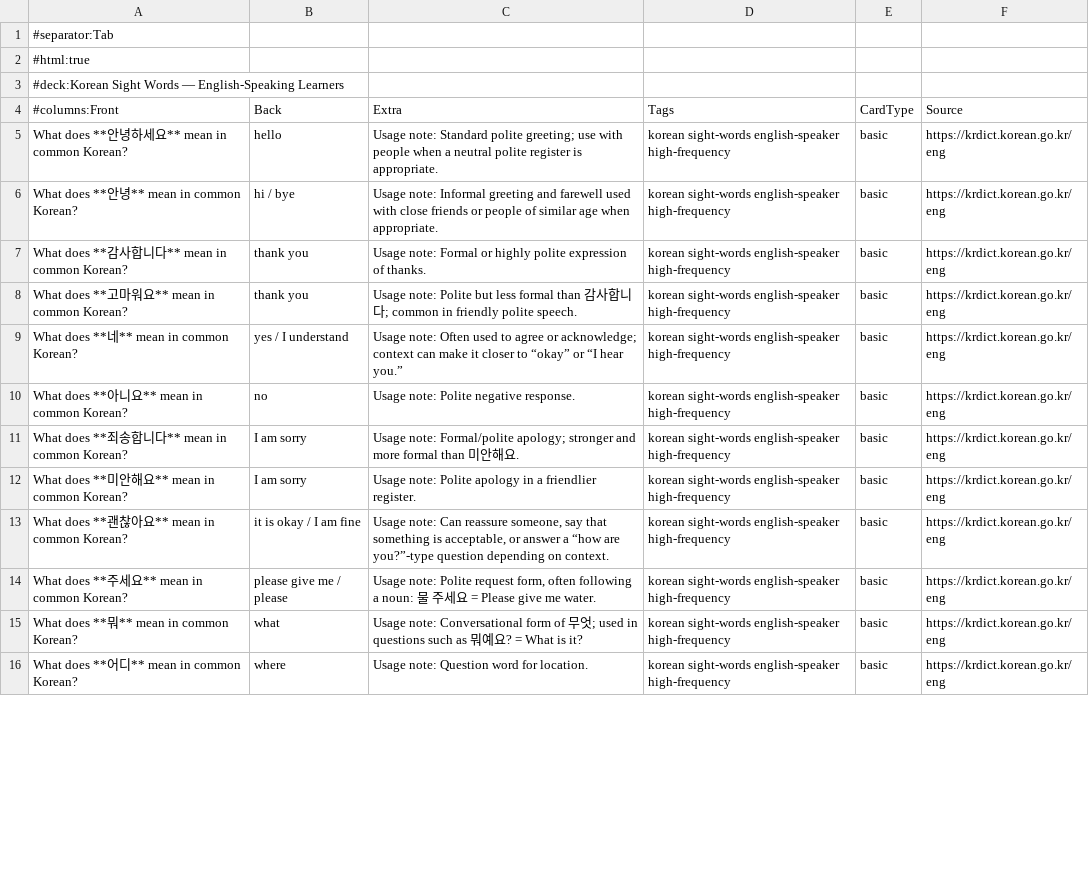
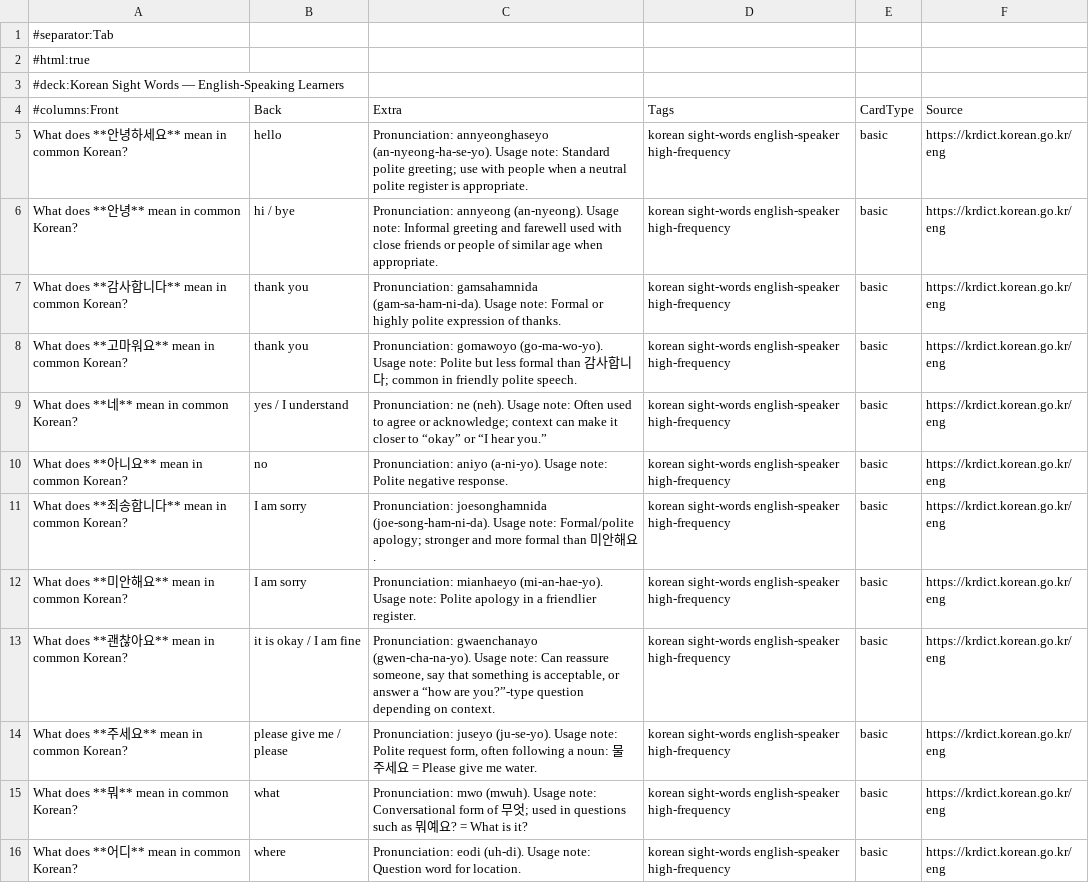
Before and after one commit to bryanbeltran/ai-anki-flashcard-generator, a TSV file: examples/decks/korean-sight-words.tsv, drawn as a sheet; only a part is shown; the diff covers the shown part only.

```diff
--- a/examples/decks/korean-sight-words.tsv
+++ b/examples/decks/korean-sight-words.tsv
@@ -4,13 +4,13 @@
 #columns:Front	Back	Extra	Tags	CardType	Source
-What does **안녕하세요** mean in common Korean?	hello	Usage note: Standard polite greeting; use with people when a neutral polite register is appropriate.	korean sight-words english-speaker high-frequency	basic	https://krdict.korean.go.kr/eng
-What does **안녕** mean in common Korean?	hi / bye	Usage note: Informal greeting and farewell used with close friends or people of similar age when appropriate.	korean sight-words english-speaker high-frequency	basic	https://krdict.korean.go.kr/eng
-What does **감사합니다** mean in common Korean?	thank you	Usage note: Formal or highly polite expression of thanks.	korean sight-words english-speaker high-frequency	basic	https://krdict.korean.go.kr/eng
-What does **고마워요** mean in common Korean?	thank you	Usage note: Polite but less formal than 감사합니다; common in friendly polite speech.	korean sight-words english-speaker high-frequency	basic	https://krdict.korean.go.kr/eng
-What does **네** mean in common Korean?	yes / I understand	Usage note: Often used to agree or acknowledge; context can make it closer to “okay” or “I hear you.”	korean sight-words english-speaker high-frequency	basic	https://krdict.korean.go.kr/eng
-What does **아니요** mean in common Korean?	no	Usage note: Polite negative response.	korean sight-words english-speaker high-frequency	basic	https://krdict.korean.go.kr/eng
-What does **죄송합니다** mean in common Korean?	I am sorry	Usage note: Formal/polite apology; stronger and more formal than 미안해요.	korean sight-words english-speaker high-frequency	basic	https://krdict.korean.go.kr/eng
-What does **미안해요** mean in common Korean?	I am sorry	Usage note: Polite apology in a friendlier register.	korean sight-words english-speaker high-frequency	basic	https://krdict.korean.go.kr/eng
-What does **괜찮아요** mean in common Korean?	it is okay / I am fine	Usage note: Can reassure someone, say that something is acceptable, or answer a “how are you?”-type question depending on context.	korean sight-words english-speaker high-frequency	basic	https://krdict.korean.go.kr/eng
-What does **주세요** mean in common Korean?	please give me / please	Usage note: Polite request form, often following a noun: 물 주세요 = Please give me water.	korean sight-words english-speaker high-frequency	basic	https://krdict.korean.go.kr/eng
-What does **뭐** mean in common Korean?	what	Usage note: Conversational form of 무엇; used in questions such as 뭐예요? = What is it?	korean sight-words english-speaker high-frequency	basic	https://krdict.korean.go.kr/eng
-What does **어디** mean in common Korean?	where	Usage note: Question word for location.	korean sight-words english-speaker high-frequency	basic	https://krdict.korean.go.kr/eng
+What does **안녕하세요** mean in common Korean?	hello	Pronunciation: annyeonghaseyo (an-nyeong-ha-se-yo). Usage note: Standard polite greeting; use with people when a neutral polite register is appropriate.	korean sight-words english-speaker high-frequency	basic	https://krdict.korean.go.kr/eng
+What does **안녕** mean in common Korean?	hi / bye	Pronunciation: annyeong (an-nyeong). Usage note: Informal greeting and farewell used with close friends or people of similar age when appropriate.	korean sight-words english-speaker high-frequency	basic	https://krdict.korean.go.kr/eng
+What does **감사합니다** mean in common Korean?	thank you	Pronunciation: gamsahamnida (gam-sa-ham-ni-da). Usage note: Formal or highly polite expression of thanks.	korean sight-words english-speaker high-frequency	basic	https://krdict.korean.go.kr/eng
+What does **고마워요** mean in common Korean?	thank you	Pronunciation: gomawoyo (go-ma-wo-yo). Usage note: Polite but less formal than 감사합니다; common in friendly polite speech.	korean sight-words english-speaker high-frequency	basic	https://krdict.korean.go.kr/eng
+What does **네** mean in common Korean?	yes / I understand	Pronunciation: ne (neh). Usage note: Often used to agree or acknowledge; context can make it closer to “okay” or “I hear you.”	korean sight-words english-speaker high-frequency	basic	https://krdict.korean.go.kr/eng
+What does **아니요** mean in common Korean?	no	Pronunciation: aniyo (a-ni-yo). Usage note: Polite negative response.	korean sight-words english-speaker high-frequency	basic	https://krdict.korean.go.kr/eng
+What does **죄송합니다** mean in common Korean?	I am sorry	Pronunciation: joesonghamnida (joe-song-ham-ni-da). Usage note: Formal/polite apology; stronger and more formal than 미안해요.	korean sight-words english-speaker high-frequency	basic	https://krdict.korean.go.kr/eng
+What does **미안해요** mean in common Korean?	I am sorry	Pronunciation: mianhaeyo (mi-an-hae-yo). Usage note: Polite apology in a friendlier register.	korean sight-words english-speaker high-frequency	basic	https://krdict.korean.go.kr/eng
+What does **괜찮아요** mean in common Korean?	it is okay / I am fine	Pronunciation: gwaenchanayo (gwen-cha-na-yo). Usage note: Can reassure someone, say that something is acceptable, or answer a “how are you?”-type question depending on context.	korean sight-words english-speaker high-frequency	basic	https://krdict.korean.go.kr/eng
+What does **주세요** mean in common Korean?	please give me / please	Pronunciation: juseyo (ju-se-yo). Usage note: Polite request form, often following a noun: 물 주세요 = Please give me water.	korean sight-words english-speaker high-frequency	basic	https://krdict.korean.go.kr/eng
+What does **뭐** mean in common Korean?	what	Pronunciation: mwo (mwuh). Usage note: Conversational form of 무엇; used in questions such as 뭐예요? = What is it?	korean sight-words english-speaker high-frequency	basic	https://krdict.korean.go.kr/eng
+What does **어디** mean in common Korean?	where	Pronunciation: eodi (uh-di). Usage note: Question word for location.	korean sight-words english-speaker high-frequency	basic	https://krdict.korean.go.kr/eng
```
Also changed, not shown: 33 edited cells elsewhere in this file, examples/decks/korean-alphabet.tsv, examples/decks/korean-foundations-alphabet-sight-words.tsv, 12 other files.
